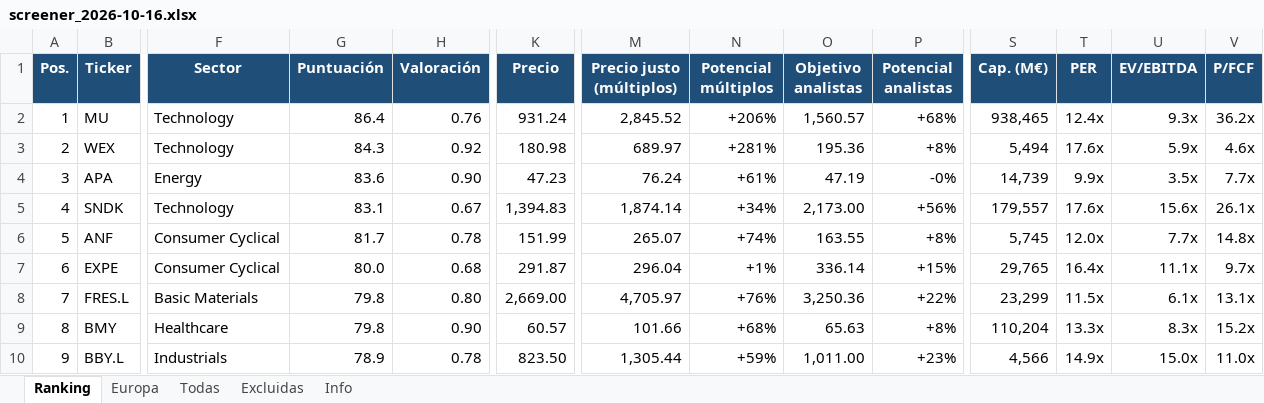
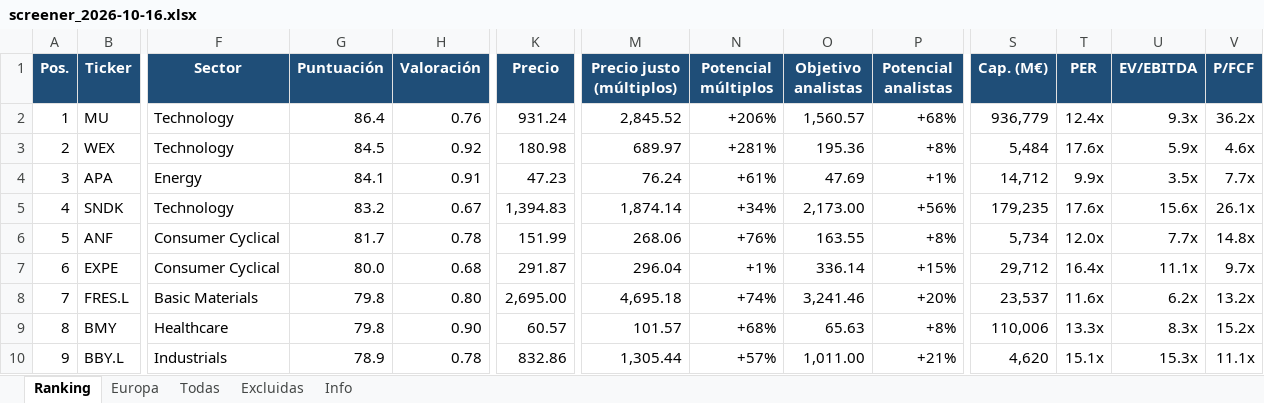
Before and after one commit to josecossi/Screener, an Excel workbook: resultados/screener_2026-10-16.xlsx, sheet Ranking, drawn as a sheet; only a part is shown, gaps mark what is left out; values as stored, in another font and other column widths than the file's, no borders; the diff covers the shown part only; the diff names each change by its address in the sheet, - before the commit and + after, or states it on an @@ line.

```diff
--- a/resultados/screener_2026-10-16.xlsx (sheet Ranking)
+++ b/resultados/screener_2026-10-16.xlsx (sheet Ranking)
-S2 (Cap. (M€)): 938,465
+S2 (Cap. (M€)): 936,779
-G3 (Puntuación): 84.3
+G3 (Puntuación): 84.5
-S3 (Cap. (M€)): 5,494
+S3 (Cap. (M€)): 5,484
-G4 (Puntuación): 83.6
+G4 (Puntuación): 84.1
-H4 (Valoración): 0.90
+H4 (Valoración): 0.91
-O4 (Objetivo analistas): 47.19
+O4 (Objetivo analistas): 47.69
-P4 (Potencial analistas): -0%
+P4 (Potencial analistas): +1%
-S4 (Cap. (M€)): 14,739
+S4 (Cap. (M€)): 14,712
-G5 (Puntuación): 83.1
+G5 (Puntuación): 83.2
-S5 (Cap. (M€)): 179,557
+S5 (Cap. (M€)): 179,235
-M6 (Precio justo (múltiplos)): 265.07
+M6 (Precio justo (múltiplos)): 268.06
-N6 (Potencial múltiplos): +74%
+N6 (Potencial múltiplos): +76%
-S6 (Cap. (M€)): 5,745
+S6 (Cap. (M€)): 5,734
-S7 (Cap. (M€)): 29,765
+S7 (Cap. (M€)): 29,712
-K8 (Precio): 2,669.00
+K8 (Precio): 2,695.00
-M8 (Precio justo (múltiplos)): 4,705.97
+M8 (Precio justo (múltiplos)): 4,695.18
-N8 (Potencial múltiplos): +76%
+N8 (Potencial múltiplos): +74%
-O8 (Objetivo analistas): 3,250.36
+O8 (Objetivo analistas): 3,241.46
-P8 (Potencial analistas): +22%
+P8 (Potencial analistas): +20%
-S8 (Cap. (M€)): 23,299
+S8 (Cap. (M€)): 23,537
-T8 (PER): 11.5x
+T8 (PER): 11.6x
-U8 (EV/EBITDA): 6.1x
+U8 (EV/EBITDA): 6.2x
-V8 (P/FCF): 13.1x
+V8 (P/FCF): 13.2x
-M9 (Precio justo (múltiplos)): 101.66
+M9 (Precio justo (múltiplos)): 101.57
-S9 (Cap. (M€)): 110,204
+S9 (Cap. (M€)): 110,006
-K10 (Precio): 823.50
+K10 (Precio): 832.86
-N10 (Potencial múltiplos): +59%
+N10 (Potencial múltiplos): +57%
-P10 (Potencial analistas): +23%
+P10 (Potencial analistas): +21%
-S10 (Cap. (M€)): 4,566
+S10 (Cap. (M€)): 4,620
-T10 (PER): 14.9x
+T10 (PER): 15.1x
-U10 (EV/EBITDA): 15.0x
+U10 (EV/EBITDA): 15.3x
-V10 (P/FCF): 11.0x
+V10 (P/FCF): 11.1x
```
Also changed, not shown: 2 added rows, 2 removed rows and 55 edited cells elsewhere in this sheet, sheet Todas, sheet Europa, sheet Excluidas, sheet Info, 3 other files.
